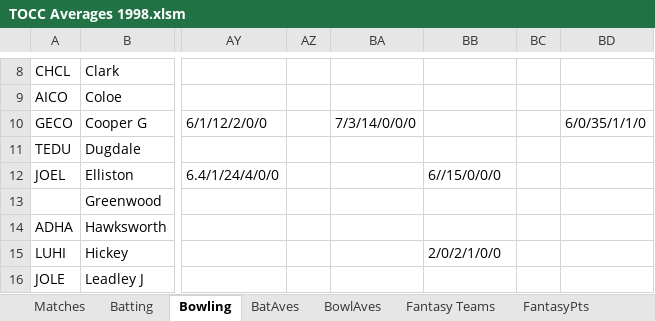
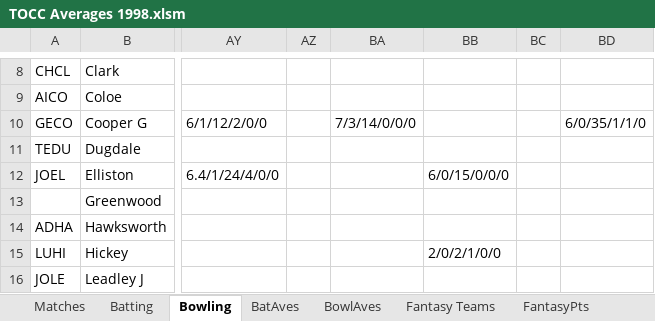
Before and after one commit to mikewoodhouse/stan, an Excel workbook: data/xldata/TOCC Averages 1998.xlsm, sheet Bowling, drawn as a sheet; only a part is shown, gaps mark what is left out; values as stored, in another font and other column widths than the file's, no borders; the diff names each change by its address in the sheet, - before the commit and + after, or states it on an @@ line.

Commit message:
feat: match bowling -> csv

```diff
--- a/data/xldata/TOCC Averages 1998.xlsm (sheet Bowling)
+++ b/data/xldata/TOCC Averages 1998.xlsm (sheet Bowling)
-BB12: 6//15/0/0/0
+BB12: 6/0/15/0/0/0
```
Also changed, not shown: 13 other files.
